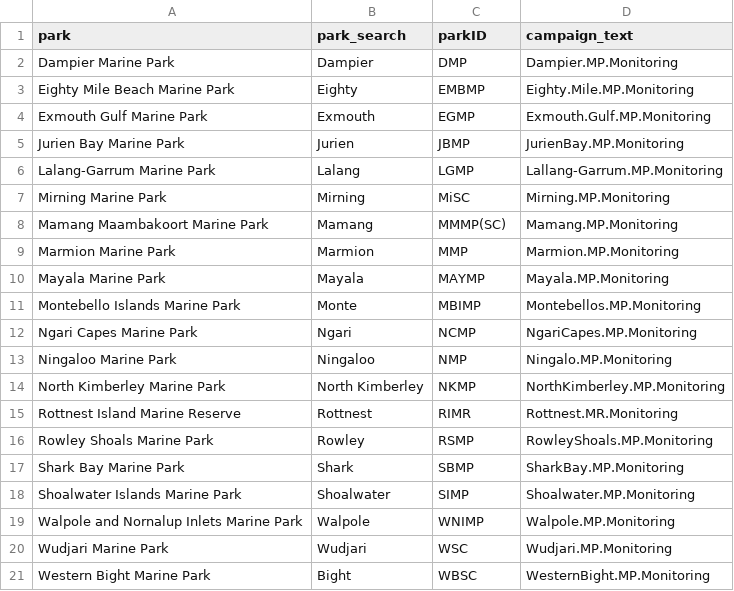
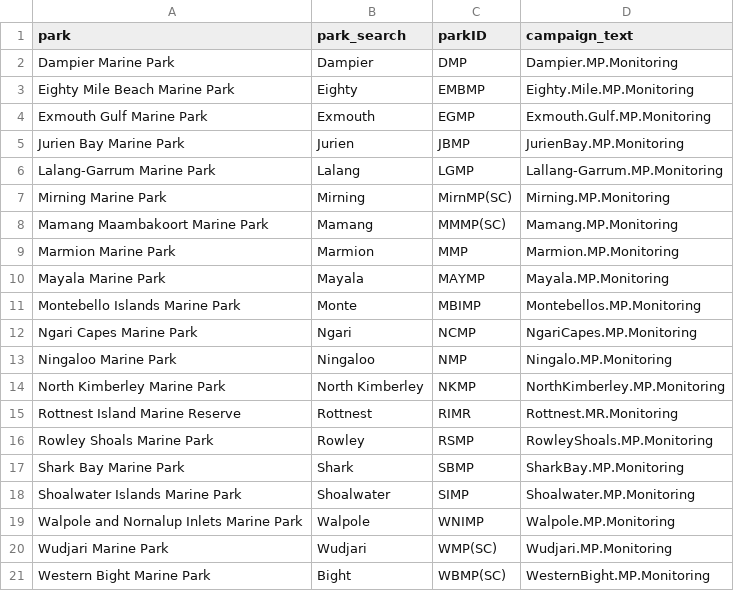
Before and after one commit to iLab-fish/iLab, a CSV file: data-raw/marine_park_identifiers.csv, drawn as a sheet.

Commit message:
add/change marine park identifiers

```diff
--- a/data-raw/marine_park_identifiers.csv
+++ b/data-raw/marine_park_identifiers.csv
@@ -6,3 +6,3 @@ Jurien Bay Marine Park,Jurien,JBMP,JurienBay.MP.Monitoring
 Lalang-Garrum Marine Park,Lalang,LGMP,Lallang-Garrum.MP.Monitoring
-Mirning Marine Park,Mirning,MiSC,Mirning.MP.Monitoring
+Mirning Marine Park,Mirning,MirnMP(SC),Mirning.MP.Monitoring
 Mamang Maambakoort Marine Park,Mamang,MMMP(SC),Mamang.MP.Monitoring
@@ -19,3 +19,3 @@ Shoalwater Islands Marine Park,Shoalwater,SIMP,Shoalwater.MP.Monitoring
 Walpole and Nornalup Inlets Marine Park,Walpole,WNIMP,Walpole.MP.Monitoring
-Wudjari Marine Park,Wudjari,WSC,Wudjari.MP.Monitoring
-Western Bight Marine Park,Bight,WBSC,WesternBight.MP.Monitoring
+Wudjari Marine Park,Wudjari,WMP(SC),Wudjari.MP.Monitoring
+Western Bight Marine Park,Bight,WBMP(SC),WesternBight.MP.Monitoring
```
Also changed, not shown: 3 other files.
